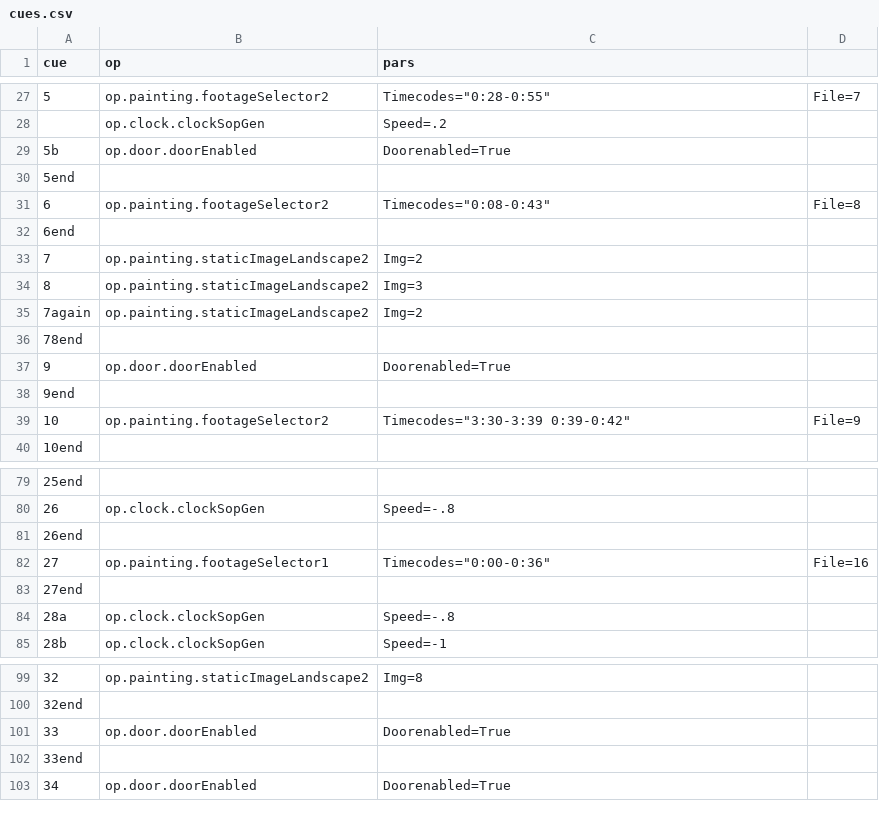
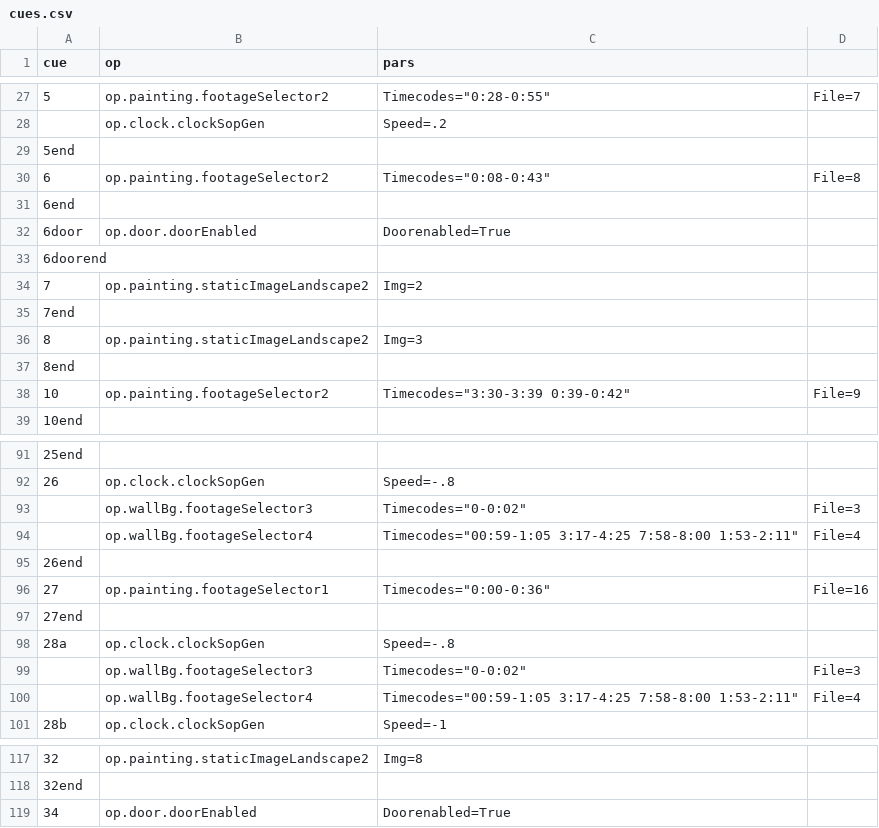
Before and after one commit to edeetee/an-inspector-calls, a CSV file: cues.csv, drawn as a sheet; only a part is shown, gaps mark what is left out; the diff covers the shown part only.

```diff
--- a/cues.csv
+++ b/cues.csv
@@ -28,3 +28,2 @@
 ,"op.clock.clockSopGen","Speed=.2",
-"5b","op.door.doorEnabled","Doorenabled=True",
 "5end",,,
@@ -32,8 +31,8 @@
 "6end",,,
+"6door","op.door.doorEnabled","Doorenabled=True",
+"6doorend",,,
 "7","op.painting.staticImageLandscape2","Img=2",
+"7end",,,
 "8","op.painting.staticImageLandscape2","Img=3",
-"7again","op.painting.staticImageLandscape2","Img=2",
-"78end",,,
-"9","op.door.doorEnabled","Doorenabled=True",
-"9end",,,
+"8end",,,
 "10","op.painting.footageSelector2","Timecodes=""3:30-3:39 0:39-0:42""","File=9"
@@ -80,2 +92,4 @@
 "26","op.clock.clockSopGen","Speed=-.8",
+,"op.wallBg.footageSelector3","Timecodes=""0-0:02""","File=3"
+,"op.wallBg.footageSelector4","Timecodes=""00:59-1:05 3:17-4:25 7:58-8:00 1:53-2:11""","File=4"
 "26end",,,
@@ -84,2 +98,4 @@
 "28a","op.clock.clockSopGen","Speed=-.8",
+,"op.wallBg.footageSelector3","Timecodes=""0-0:02""","File=3"
+,"op.wallBg.footageSelector4","Timecodes=""00:59-1:05 3:17-4:25 7:58-8:00 1:53-2:11""","File=4"
 "28b","op.clock.clockSopGen","Speed=-1",
@@ -100,4 +118,2 @@
 "32end",,,
-"33","op.door.doorEnabled","Doorenabled=True",
-"33end",,,
 "34","op.door.doorEnabled","Doorenabled=True",
```
Also changed, not shown: 32 added rows, 6 removed rows, 2 moved rows and 2 edited cells elsewhere in this file, 1 other file.
